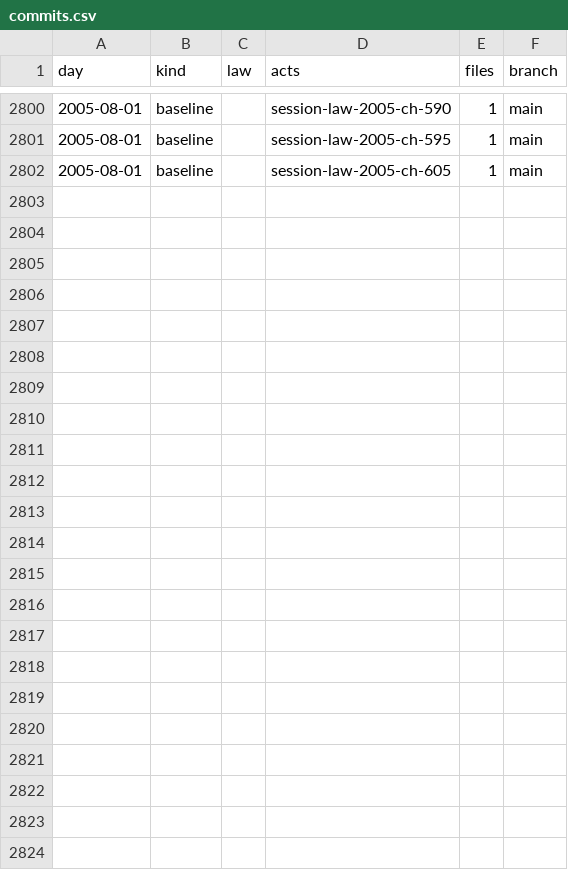
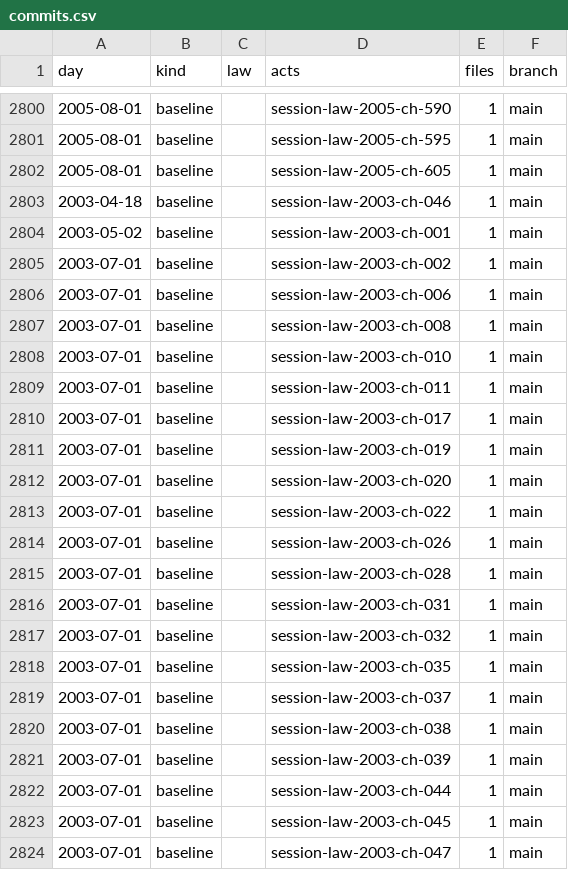
Before and after one commit to lexifina/united-states-north-dakota-law, a CSV file: data/commits.csv, drawn as a sheet; only a part is shown, gaps mark what is left out.

Commit message:
Documentation, tables, tools and REPRODUCE.md
Appended 22 commits to 495c2d4fcfa5; corpus sha256 50299e212e4825012ac2845b8995614f67e9ac8e6fddaa50df02cc29ac549d64, data retrieved 2026-11-13.

Kind: documentation

```diff
--- a/data/commits.csv
+++ b/data/commits.csv
@@ -2802 +2802,23 @@ day,kind,law,acts,files,branch
 2005-08-01,baseline,,session-law-2005-ch-605,1,main
+2003-04-18,baseline,,session-law-2003-ch-046,1,main
+2003-05-02,baseline,,session-law-2003-ch-001,1,main
+2003-07-01,baseline,,session-law-2003-ch-002,1,main
+2003-07-01,baseline,,session-law-2003-ch-006,1,main
+2003-07-01,baseline,,session-law-2003-ch-008,1,main
+2003-07-01,baseline,,session-law-2003-ch-010,1,main
+2003-07-01,baseline,,session-law-2003-ch-011,1,main
+2003-07-01,baseline,,session-law-2003-ch-017,1,main
+2003-07-01,baseline,,session-law-2003-ch-019,1,main
+2003-07-01,baseline,,session-law-2003-ch-020,1,main
+2003-07-01,baseline,,session-law-2003-ch-022,1,main
+2003-07-01,baseline,,session-law-2003-ch-026,1,main
+2003-07-01,baseline,,session-law-2003-ch-028,1,main
+2003-07-01,baseline,,session-law-2003-ch-031,1,main
+2003-07-01,baseline,,session-law-2003-ch-032,1,main
+2003-07-01,baseline,,session-law-2003-ch-035,1,main
+2003-07-01,baseline,,session-law-2003-ch-037,1,main
+2003-07-01,baseline,,session-law-2003-ch-038,1,main
+2003-07-01,baseline,,session-law-2003-ch-039,1,main
+2003-07-01,baseline,,session-law-2003-ch-044,1,main
+2003-07-01,baseline,,session-law-2003-ch-045,1,main
+2003-07-01,baseline,,session-law-2003-ch-047,1,main
```
Also changed, not shown: 30 other files.
